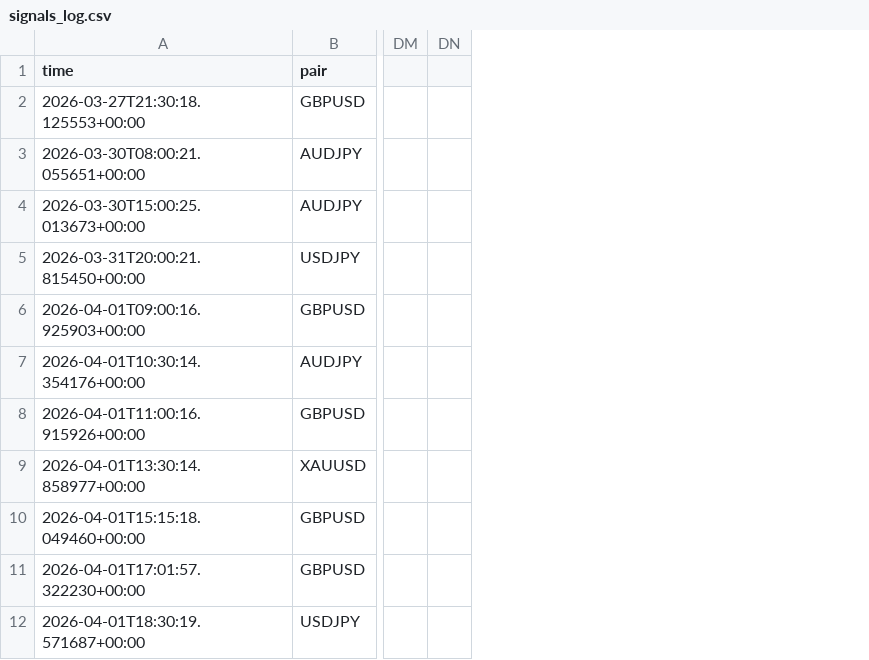
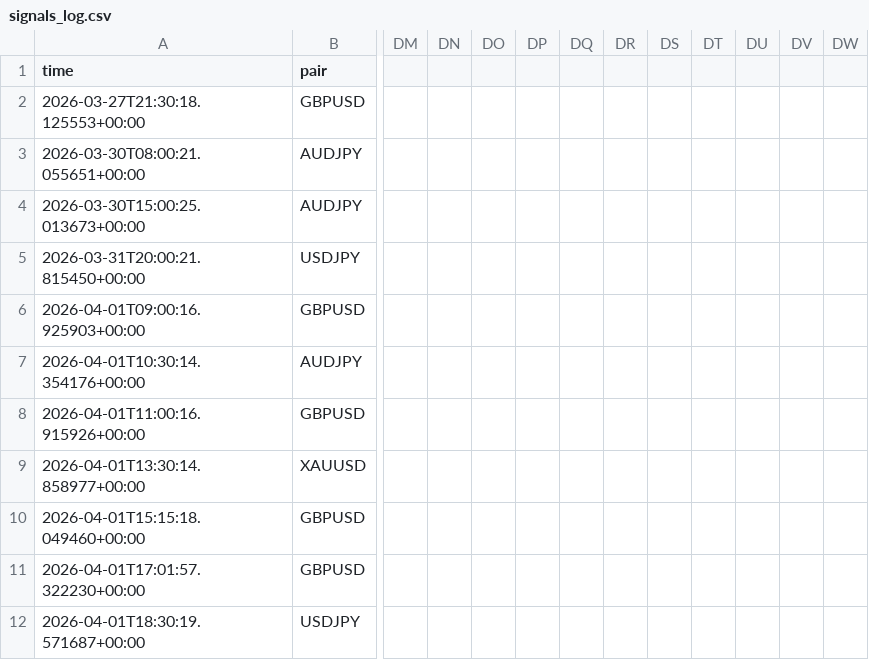
Before and after one commit to iyajivictor/Edge-signals, a CSV file: state/signals_log.csv, drawn as a sheet; only a part is shown, gaps mark what is left out; the diff names each change by its address in the sheet, - before the commit and + after, or states it on an @@ line.

Commit message:
Update state

```diff
--- a/state/signals_log.csv
+++ b/state/signals_log.csv
+column DN, empty
+column DO, empty
+column DP, empty
+column DQ, empty
+column DR, empty
+column DS, empty
+column DT, empty
+column DU, empty
+column DV, empty
```
Also changed, not shown: 2 other files.
